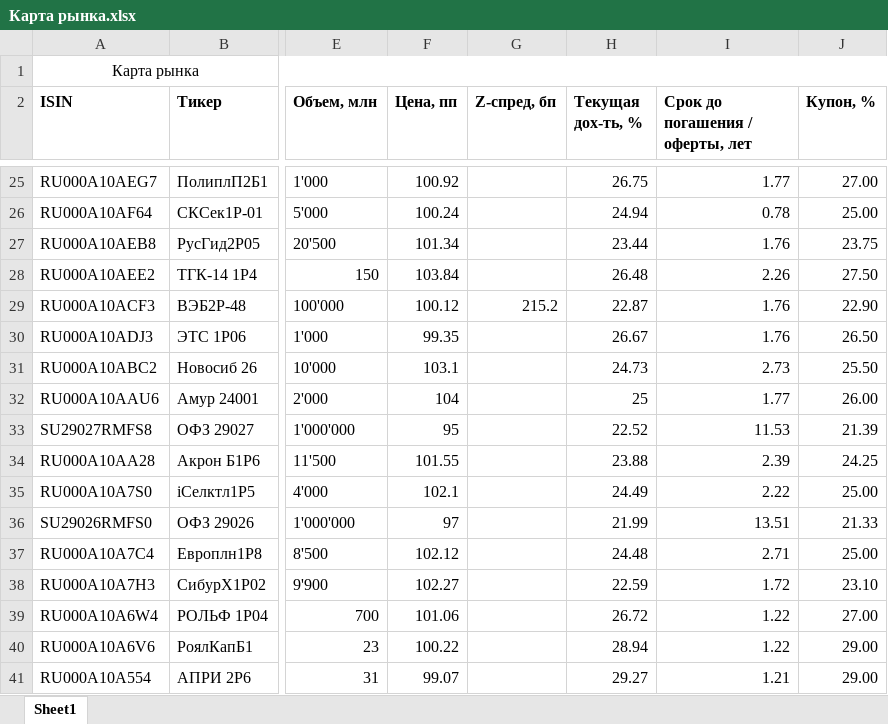
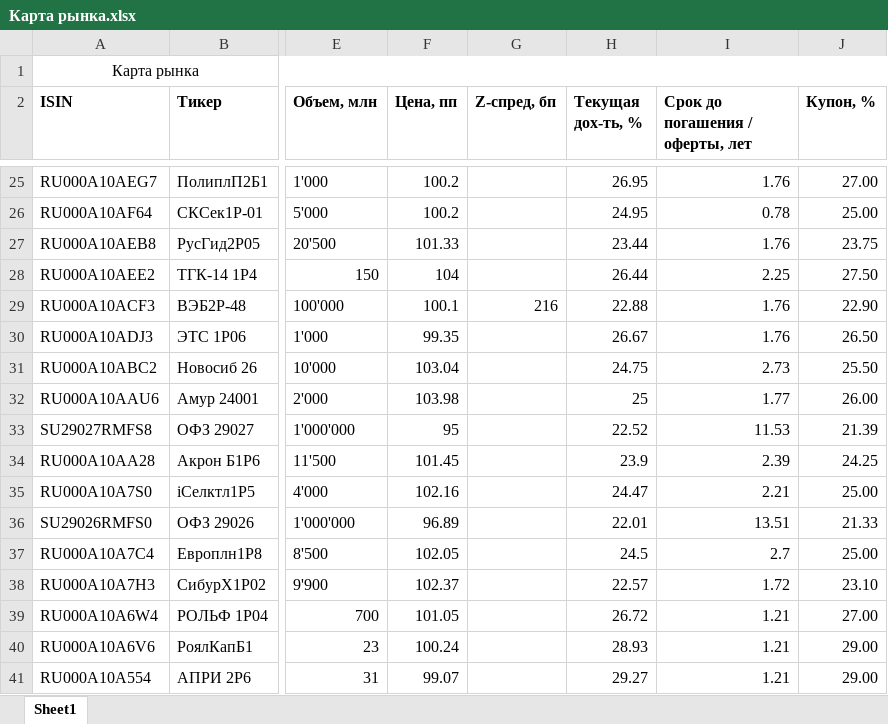
Before and after one commit to shirmanovka/dcmterminal, an Excel workbook: Карта рынка.xlsx, sheet Sheet1, drawn as a sheet; only a part is shown, gaps mark what is left out; values as stored, in another font and other column widths than the file's, no borders; the diff covers the shown part only; the diff names each change by its address in the sheet, - before the commit and + after, or states it on an @@ line.

```diff
--- a/Карта рынка.xlsx (sheet Sheet1)
+++ b/Карта рынка.xlsx (sheet Sheet1)
-F25 (Цена, пп): 100.92
+F25 (Цена, пп): 100.2
-H25 (Текущая дох-ть, %): 26.75
+H25 (Текущая дох-ть, %): 26.95
-I25 (Срок до погашения / оферты, лет): 1.77
+I25 (Срок до погашения / оферты, лет): 1.76
-F26 (Цена, пп): 100.24
+F26 (Цена, пп): 100.2
-H26 (Текущая дох-ть, %): 24.94
+H26 (Текущая дох-ть, %): 24.95
-F27 (Цена, пп): 101.34
+F27 (Цена, пп): 101.33
-F28 (Цена, пп): 103.84
+F28 (Цена, пп): 104
-H28 (Текущая дох-ть, %): 26.48
+H28 (Текущая дох-ть, %): 26.44
-I28 (Срок до погашения / оферты, лет): 2.26
+I28 (Срок до погашения / оферты, лет): 2.25
-F29 (Цена, пп): 100.12
+F29 (Цена, пп): 100.1
-G29 (Z-спред, бп): 215.2
+G29 (Z-спред, бп): 216
-H29 (Текущая дох-ть, %): 22.87
+H29 (Текущая дох-ть, %): 22.88
-F31 (Цена, пп): 103.1
+F31 (Цена, пп): 103.04
-H31 (Текущая дох-ть, %): 24.73
+H31 (Текущая дох-ть, %): 24.75
-F32 (Цена, пп): 104
+F32 (Цена, пп): 103.98
-F34 (Цена, пп): 101.55
+F34 (Цена, пп): 101.45
-H34 (Текущая дох-ть, %): 23.88
+H34 (Текущая дох-ть, %): 23.9
-F35 (Цена, пп): 102.1
+F35 (Цена, пп): 102.16
-H35 (Текущая дох-ть, %): 24.49
+H35 (Текущая дох-ть, %): 24.47
-I35 (Срок до погашения / оферты, лет): 2.22
+I35 (Срок до погашения / оферты, лет): 2.21
-F36 (Цена, пп): 97
+F36 (Цена, пп): 96.89
-H36 (Текущая дох-ть, %): 21.99
+H36 (Текущая дох-ть, %): 22.01
-F37 (Цена, пп): 102.12
+F37 (Цена, пп): 102.05
-H37 (Текущая дох-ть, %): 24.48
+H37 (Текущая дох-ть, %): 24.5
-I37 (Срок до погашения / оферты, лет): 2.71
+I37 (Срок до погашения / оферты, лет): 2.7
-F38 (Цена, пп): 102.27
+F38 (Цена, пп): 102.37
-H38 (Текущая дох-ть, %): 22.59
+H38 (Текущая дох-ть, %): 22.57
-F39 (Цена, пп): 101.06
+F39 (Цена, пп): 101.05
-I39:I40 (Срок до погашения / оферты, лет): 1.22
+I39:I40 (Срок до погашения / оферты, лет): 1.21
-F40 (Цена, пп): 100.22
+F40 (Цена, пп): 100.24
-H40 (Текущая дох-ть, %): 28.94
+H40 (Текущая дох-ть, %): 28.93
```
Also changed, not shown: 554 edited cells elsewhere in this sheet, Карта рынка fix.xlsx.
